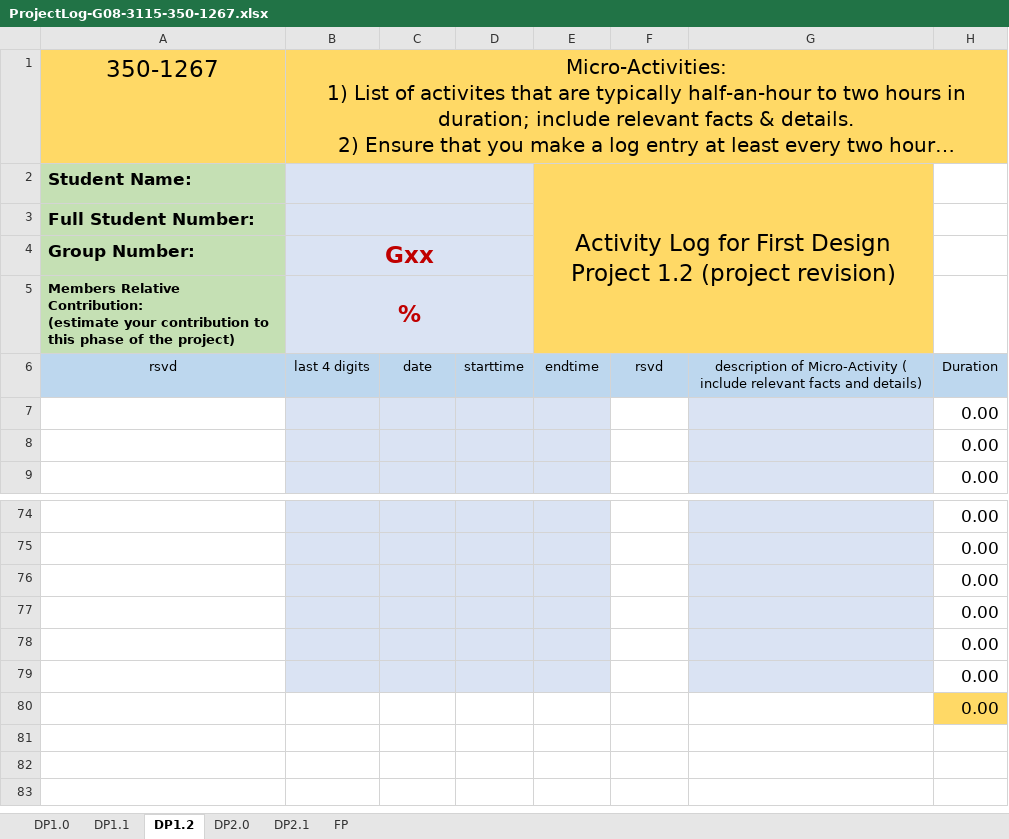
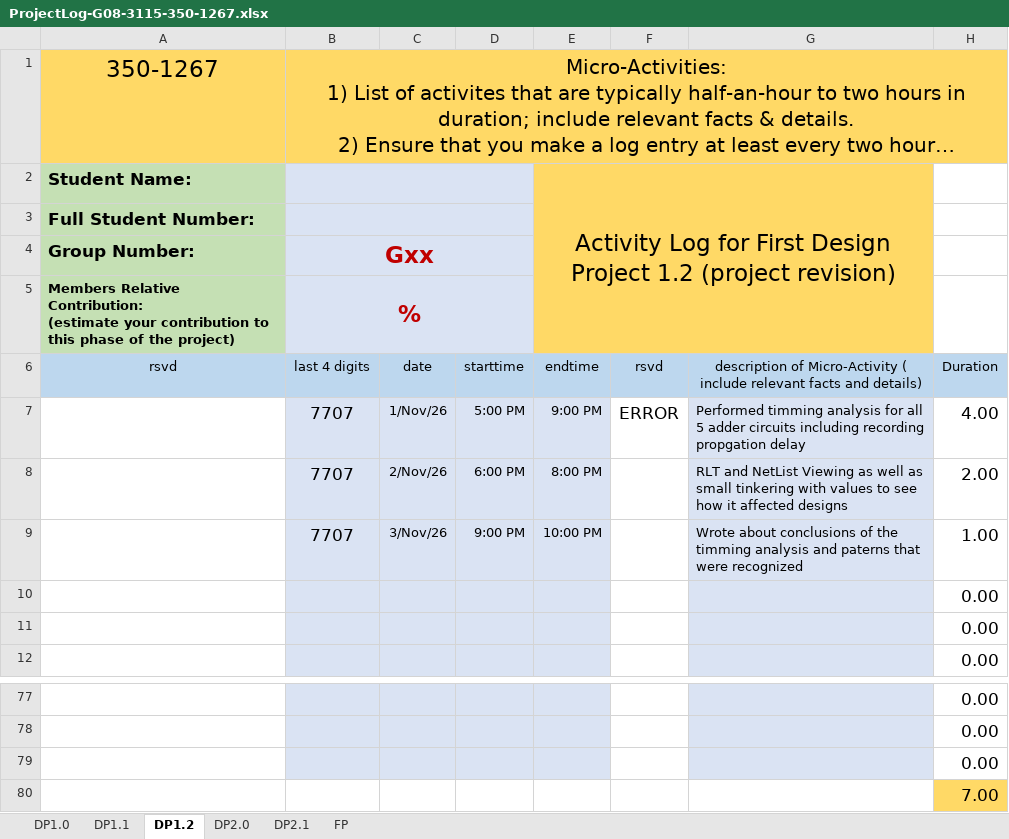
Before and after one commit to djpm18/DP1, an Excel workbook: Documentation/ProjectLog-G08-3115-350-1267.xlsx, sheet DP1.2, drawn as a sheet; only a part is shown, gaps mark what is left out; long unchanged cells end in …; values as stored, in another font and other column widths than the file's, no borders; conditional formats not drawn; removed rows and columns are numbered as before the commit, all else as after; the diff names each change by its address in the sheet, - before the commit and + after, or states it on an @@ line.

```diff
--- a/Documentation/ProjectLog-G08-3115-350-1267.xlsx (sheet DP1.2)
+++ b/Documentation/ProjectLog-G08-3115-350-1267.xlsx (sheet DP1.2)
+row 7:  | 7707 | 1/Nov/26 | 5:00 PM | 9:00 PM | ERROR | Performed timming analysis for all 5 adder circuits including recording propgation delay | 4.00
+row 8:  | 7707 | 2/Nov/26 | 6:00 PM | 8:00 PM |  | RLT and NetList Viewing as well as small tinkering with values to see how it affected designs | 2.00
+row 9:  | 7707 | 3/Nov/26 | 9:00 PM | 10:00 PM |  | Wrote about conclusions of the timming analysis and paterns that were recognized | 1.00
-B80:E80 fill: #DAE3F3
+B80:E80 fill: none
-G80 fill: #DAE3F3
+G80 fill: none
-H80: 0.00
+H80: 7.00
-H80 fill: none
+H80 fill: #FFD966
-row 78:  |  |  |  |  |  |  | 0.00
-row 79:  |  |  |  |  |  |  | 0.00
-row 80:  |  |  |  |  |  |  | 0.00
```
Also changed, not shown: sheet DP2.1, sheet DP1.1, sheet DP1.0, formulas that keep their value.
